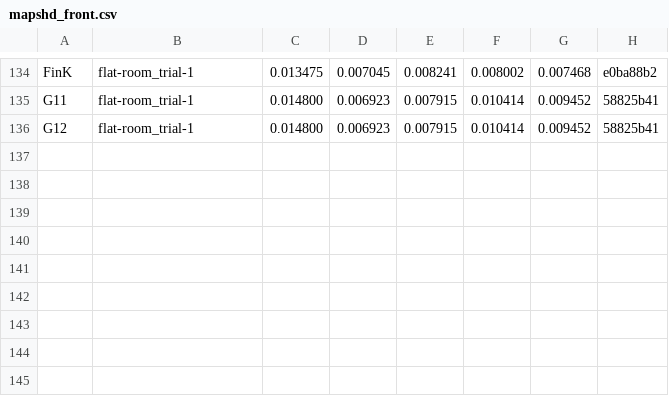
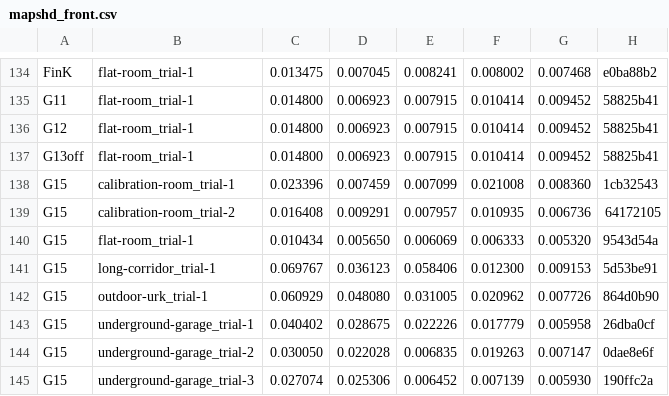
Before and after one commit to rsasaki0109/lidar_slam_ros2, a CSV file: bench_report/data/phase1_global/mapshd_front.csv, drawn as a sheet; only a part is shown, gaps mark what is left out; the diff names each change by its address in the sheet, - before the commit and + after, or states it on an @@ line.

```diff
--- a/bench_report/data/phase1_global/mapshd_front.csv
+++ b/bench_report/data/phase1_global/mapshd_front.csv
+row 137: G13off | flat-room_trial-1 | 0.014800 | 0.006923 | 0.007915 | 0.010414 | 0.009452 | 58825b41
+row 138: G15 | calibration-room_trial-1 | 0.023396 | 0.007459 | 0.007099 | 0.021008 | 0.008360 | 1cb32543
+row 139: G15 | calibration-room_trial-2 | 0.016408 | 0.009291 | 0.007957 | 0.010935 | 0.006736 | 64172105
+row 140: G15 | flat-room_trial-1 | 0.010434 | 0.005650 | 0.006069 | 0.006333 | 0.005320 | 9543d54a
+row 141: G15 | long-corridor_trial-1 | 0.069767 | 0.036123 | 0.058406 | 0.012300 | 0.009153 | 5d53be91
+row 142: G15 | outdoor-urk_trial-1 | 0.060929 | 0.048080 | 0.031005 | 0.020962 | 0.007726 | 864d0b90
+row 143: G15 | underground-garage_trial-1 | 0.040402 | 0.028675 | 0.022226 | 0.017779 | 0.005958 | 26dba0cf
+row 144: G15 | underground-garage_trial-2 | 0.030050 | 0.022028 | 0.006835 | 0.019263 | 0.007147 | 0dae8e6f
+row 145: G15 | underground-garage_trial-3 | 0.027074 | 0.025306 | 0.006452 | 0.007139 | 0.005930 | 190ffc2a
```
Also changed, not shown: bench_report/data/phase1_global/exp04_front.csv, bench_report/data/phase1_global/koide_front.csv, 3 other files.
